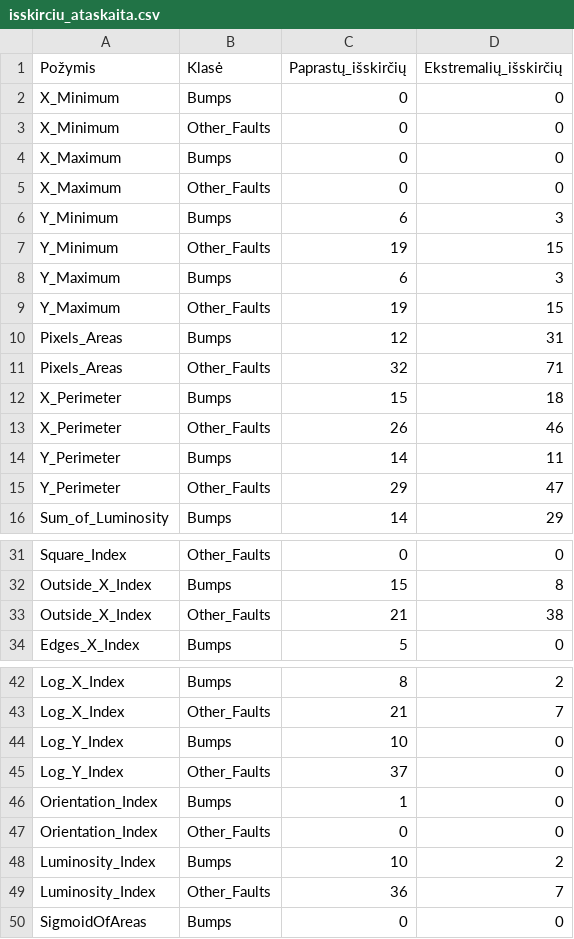
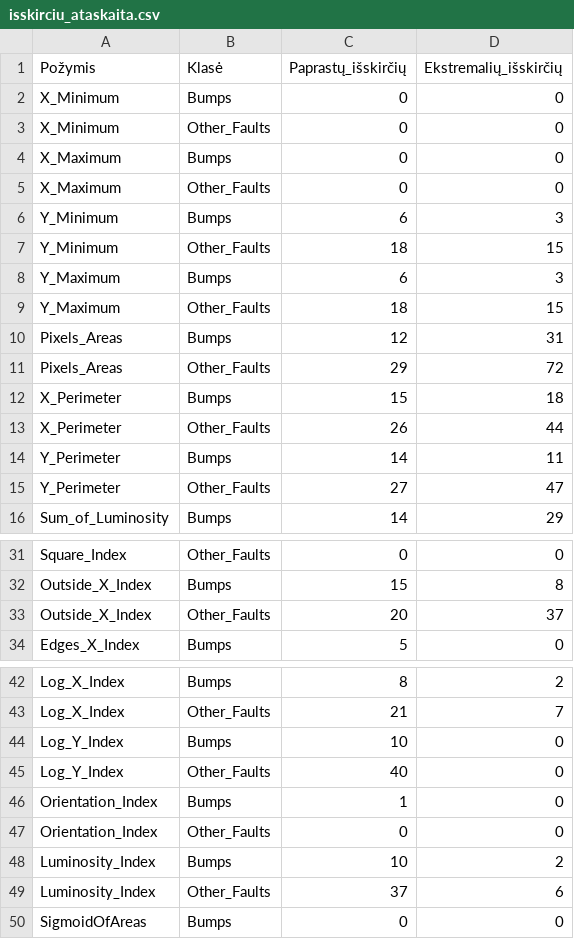
Before and after one commit to AaronG5/data-mining-and-machine-learning, a CSV file: Task_1/isskirciu_ataskaita.csv, drawn as a sheet; only a part is shown, gaps mark what is left out.

```diff
--- a/Task_1/isskirciu_ataskaita.csv
+++ b/Task_1/isskirciu_ataskaita.csv
@@ -6,11 +6,11 @@ X_Maximum,Other_Faults,0,0
 Y_Minimum,Bumps,6,3
-Y_Minimum,Other_Faults,19,15
+Y_Minimum,Other_Faults,18,15
 Y_Maximum,Bumps,6,3
-Y_Maximum,Other_Faults,19,15
+Y_Maximum,Other_Faults,18,15
 Pixels_Areas,Bumps,12,31
-Pixels_Areas,Other_Faults,32,71
+Pixels_Areas,Other_Faults,29,72
 X_Perimeter,Bumps,15,18
-X_Perimeter,Other_Faults,26,46
+X_Perimeter,Other_Faults,26,44
 Y_Perimeter,Bumps,14,11
-Y_Perimeter,Other_Faults,29,47
+Y_Perimeter,Other_Faults,27,47
 Sum_of_Luminosity,Bumps,14,29
@@ -32,3 +32,3 @@ Square_Index,Other_Faults,0,0
 Outside_X_Index,Bumps,15,8
-Outside_X_Index,Other_Faults,21,38
+Outside_X_Index,Other_Faults,20,37
 Edges_X_Index,Bumps,5,0
@@ -44,3 +44,3 @@ Log_X_Index,Other_Faults,21,7
 Log_Y_Index,Bumps,10,0
-Log_Y_Index,Other_Faults,37,0
+Log_Y_Index,Other_Faults,40,0
 Orientation_Index,Bumps,1,0
@@ -48,3 +48,3 @@ Orientation_Index,Other_Faults,0,0
 Luminosity_Index,Bumps,10,2
-Luminosity_Index,Other_Faults,36,7
+Luminosity_Index,Other_Faults,37,6
 SigmoidOfAreas,Bumps,0,0
```
Also changed, not shown: Task_1/A27_be_loginiu_klaidu.csv, Task_1/A27_be_virsutiniu_isskirciu.csv, 47 other files.
